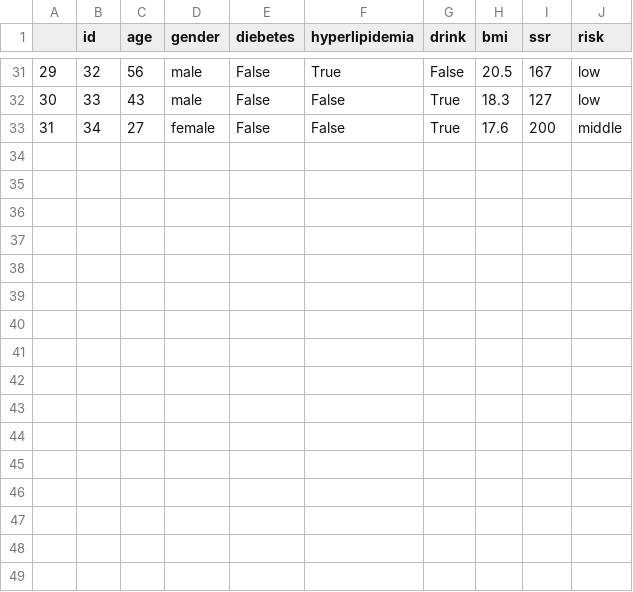
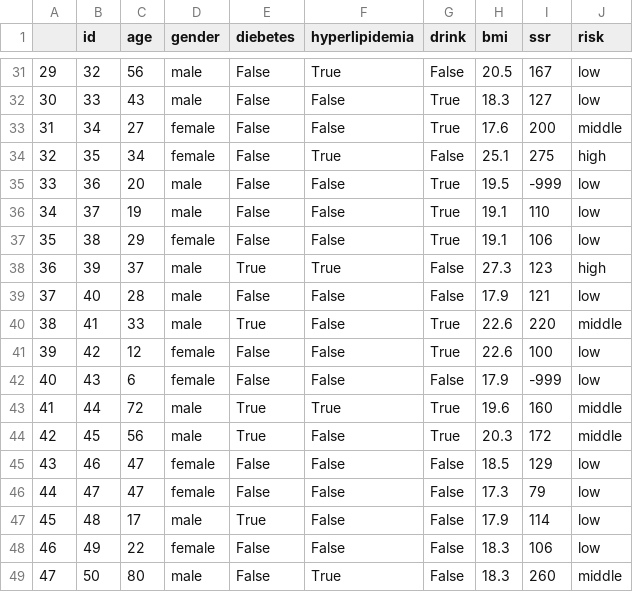
Before and after one commit to Adam-Leon/TF_INFO, a CSV file: R01001_20201224_v1.csv, drawn as a sheet; only a part is shown, gaps mark what is left out; the diff names each change by its address in the sheet, - before the commit and + after, or states it on an @@ line.

```diff
--- a/R01001_20201224_v1.csv
+++ b/R01001_20201224_v1.csv
+row 34: 32 | 35 | 34 | female | False | True | False | 25.1 | 275 | high
+row 35: 33 | 36 | 20 | male | False | False | True | 19.5 | -999 | low
+row 36: 34 | 37 | 19 | male | False | False | True | 19.1 | 110 | low
+row 37: 35 | 38 | 29 | female | False | False | True | 19.1 | 106 | low
+row 38: 36 | 39 | 37 | male | True | True | False | 27.3 | 123 | high
+row 39: 37 | 40 | 28 | male | False | False | False | 17.9 | 121 | low
+row 40: 38 | 41 | 33 | male | True | False | True | 22.6 | 220 | middle
+row 41: 39 | 42 | 12 | female | False | False | True | 22.6 | 100 | low
+row 42: 40 | 43 | 6 | female | False | False | False | 17.9 | -999 | low
+row 43: 41 | 44 | 72 | male | True | True | True | 19.6 | 160 | middle
+row 44: 42 | 45 | 56 | male | True | False | True | 20.3 | 172 | middle
+row 45: 43 | 46 | 47 | female | False | False | False | 18.5 | 129 | low
+row 46: 44 | 47 | 47 | female | False | False | False | 17.3 | 79 | low
+row 47: 45 | 48 | 17 | male | True | False | False | 17.9 | 114 | low
+row 48: 46 | 49 | 22 | female | False | False | False | 18.3 | 106 | low
+row 49: 47 | 50 | 80 | male | False | True | False | 18.3 | 260 | middle
```
Also changed, not shown: 1 other file.
